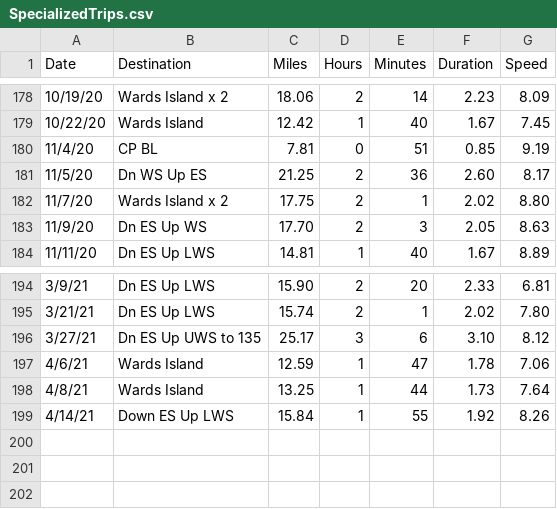
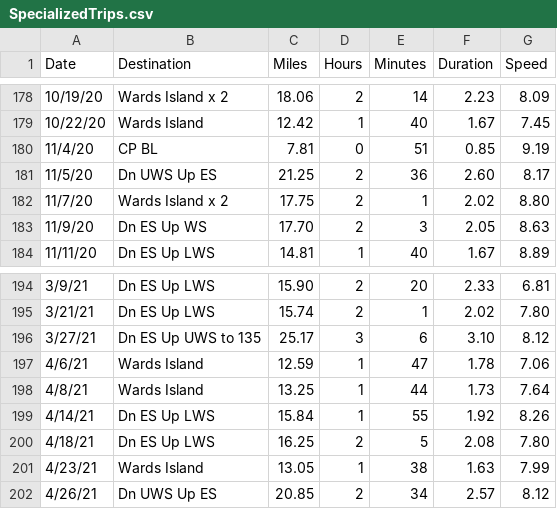
Before and after one commit to vflopez77/BicycleTripAnalysis, a CSV file: data/SpecializedTrips.csv, drawn as a sheet; only a part is shown, gaps mark what is left out.

Commit message:
Updating Specialized Trips

```diff
--- a/data/SpecializedTrips.csv
+++ b/data/SpecializedTrips.csv
@@ -180,3 +180,3 @@ Date,Destination,Miles,Hours,Minutes,Duration,Speed
 11/4/20,CP BL,7.81,0,51,0.85,9.19
-11/5/20,Dn WS Up ES,21.25,2,36,2.60,8.17
+11/5/20,Dn UWS Up ES,21.25,2,36,2.60,8.17
 11/7/20,Wards Island x 2,17.75,2,1,2.02,8.80
@@ -198,2 +198,5 @@ Date,Destination,Miles,Hours,Minutes,Duration,Speed
 4/8/21,Wards Island,13.25,1,44,1.73,7.64
-4/14/21,Down ES Up LWS,15.84,1,55,1.92,8.26
+4/14/21,Dn ES Up LWS,15.84,1,55,1.92,8.26
+4/18/21,Dn ES Up LWS,16.25,2,5,2.08,7.80
+4/23/21,Wards Island,13.05,1,38,1.63,7.99
+4/26/21,Dn UWS Up ES,20.85,2,34,2.57,8.12
```
